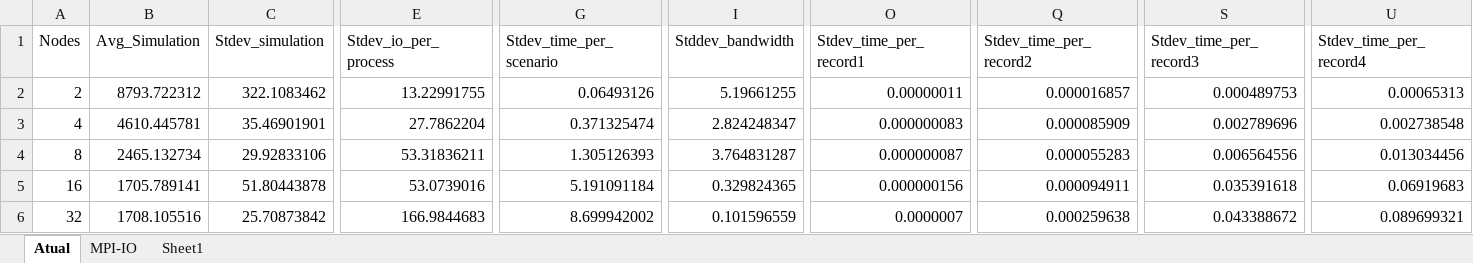
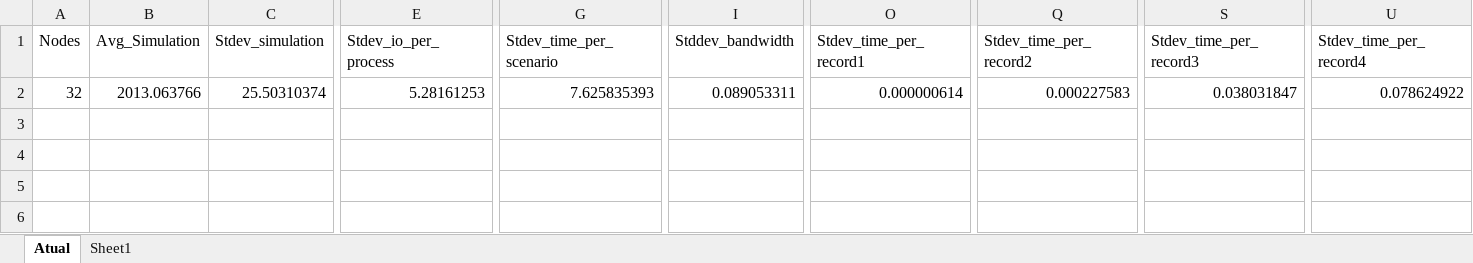
Before and after one commit to mbrcruz/SDDP-MPIO-Latex, an Excel workbook: Pesquisas/Results/AWS/Comparacao.xlsx, sheet Atual, drawn as a sheet; only a part is shown, gaps mark what is left out; values as stored, in another font and other column widths than the file's, no borders; table styles not drawn; removed rows and columns are numbered as before the commit, all else as after; rows hold the shown columns only; the diff covers the shown part only; the diff names each change by its address in the sheet, - before the commit and + after, or states it on an @@ line.

```diff
--- a/Pesquisas/Results/AWS/Comparacao.xlsx (sheet Atual)
+++ b/Pesquisas/Results/AWS/Comparacao.xlsx (sheet Atual)
-sheet tab: MPI-IO
-row 2: 2 | 8793.722312 | 322.1083462 | 13.22991755 | 0.06493126 | 5.19661255 | 0.00000011 | 0.000016857 | 0.000489753 | 0.00065313
-row 3: 4 | 4610.445781 | 35.46901901 | 27.7862204 | 0.371325474 | 2.824248347 | 0.000000083 | 0.000085909 | 0.002789696 | 0.002738548
-row 4: 8 | 2465.132734 | 29.92833106 | 53.31836211 | 1.305126393 | 3.764831287 | 0.000000087 | 0.000055283 | 0.006564556 | 0.013034456
-row 5: 16 | 1705.789141 | 51.80443878 | 53.0739016 | 5.191091184 | 0.329824365 | 0.000000156 | 0.000094911 | 0.035391618 | 0.06919683
-B2 (Avg_Simulation): 1708.105516
+B2 (Avg_Simulation): 2013.063766
-C2 (Stdev_simulation): 25.70873842
+C2 (Stdev_simulation): 25.50310374
-E2 (Stdev_io_per_process): 166.9844683
+E2 (Stdev_io_per_process): 5.28161253
-G2 (Stdev_time_per_scenario): 8.699942002
+G2 (Stdev_time_per_scenario): 7.625835393
-I2 (Stddev_bandwidth): 0.101596559
+I2 (Stddev_bandwidth): 0.089053311
-O2 (Stdev_time_per_record1): 0.0000007
+O2 (Stdev_time_per_record1): 0.000000614
-Q2 (Stdev_time_per_record2): 0.000259638
+Q2 (Stdev_time_per_record2): 0.000227583
-S2 (Stdev_time_per_record3): 0.043388672
+S2 (Stdev_time_per_record3): 0.038031847
-U2 (Stdev_time_per_record4): 0.089699321
+U2 (Stdev_time_per_record4): 0.078624922
```
Also changed, not shown: 1 edited cell elsewhere in this sheet, 10 other files.
